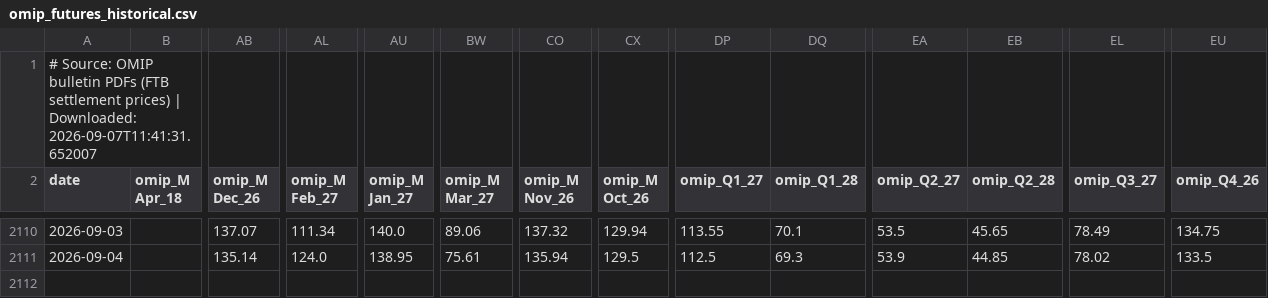
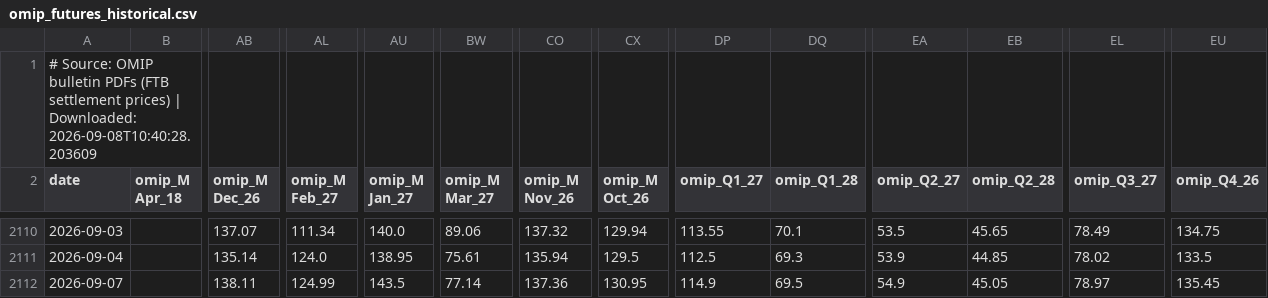
Before and after one commit to sergioolobo/OMIP, a CSV file: scripts/data/raw/omip_futures_historical.csv, drawn as a sheet; only a part is shown, gaps mark what is left out; rows hold the shown columns only; the diff names each change by its address in the sheet, - before the commit and + after, or states it on an @@ line.

```diff
--- a/scripts/data/raw/omip_futures_historical.csv
+++ b/scripts/data/raw/omip_futures_historical.csv
-A1 (date): …| Downloaded: 2026-09-07T11:41:31.652007
+A1 (date): …| Downloaded: 2026-09-08T10:40:28.203609
+row 2112: 2026-09-07 |  | 138.11 | 124.99 | 143.5 | 77.14 | 137.36 | 130.95 | 114.9 | 69.5 | 54.9 | 45.05 | 78.97 | 135.45
```
Also changed, not shown: scripts/data/raw/api2_coal.csv, scripts/data/raw/demand_pt.csv, 11 other files.
